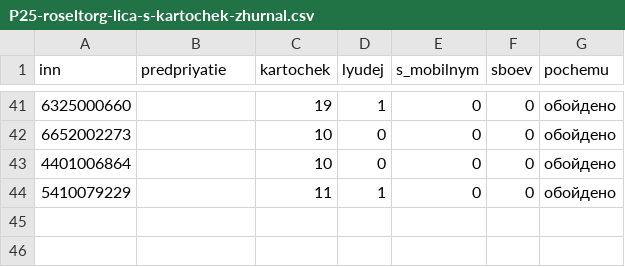
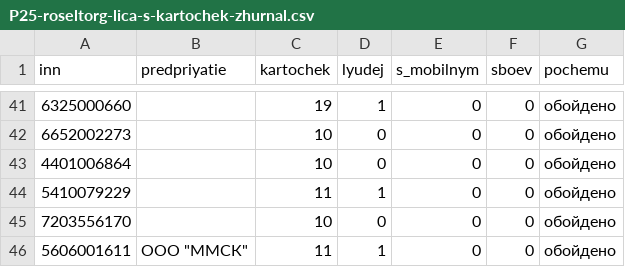
Before and after one commit to kirillrand4-alt/avto, a CSV file: seo-texts/engineers-lens/P25-roseltorg-lica-s-kartochek-zhurnal.csv, drawn as a sheet; only a part is shown, gaps mark what is left out; the diff names each change by its address in the sheet, - before the commit and + after, or states it on an @@ line.

```diff
--- a/seo-texts/engineers-lens/P25-roseltorg-lica-s-kartochek-zhurnal.csv
+++ b/seo-texts/engineers-lens/P25-roseltorg-lica-s-kartochek-zhurnal.csv
+row 45: 7203556170 |  | 10 | 0 | 0 | 0 | обойдено
+row 46: 5606001611 | ООО "ММСК" | 11 | 1 | 0 | 0 | обойдено
```
Also changed, not shown: seo-texts/engineers-lens/P25-eis-zhurnal.csv, seo-texts/engineers-lens/P25-lyudi-s-sajtov-zhurnal.csv, 2 other files.
